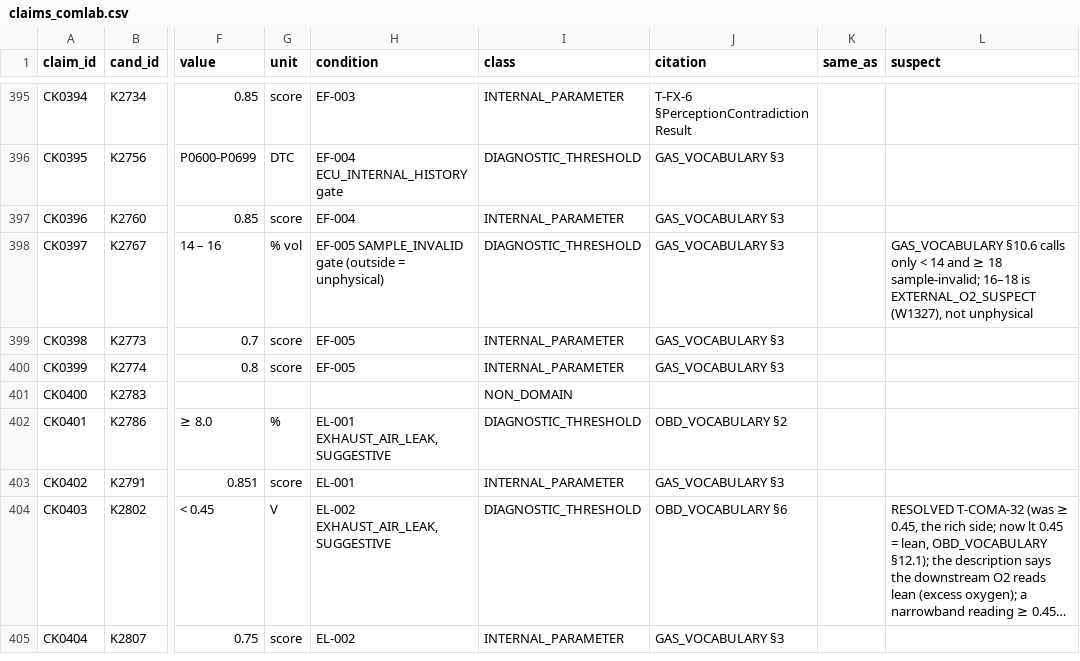
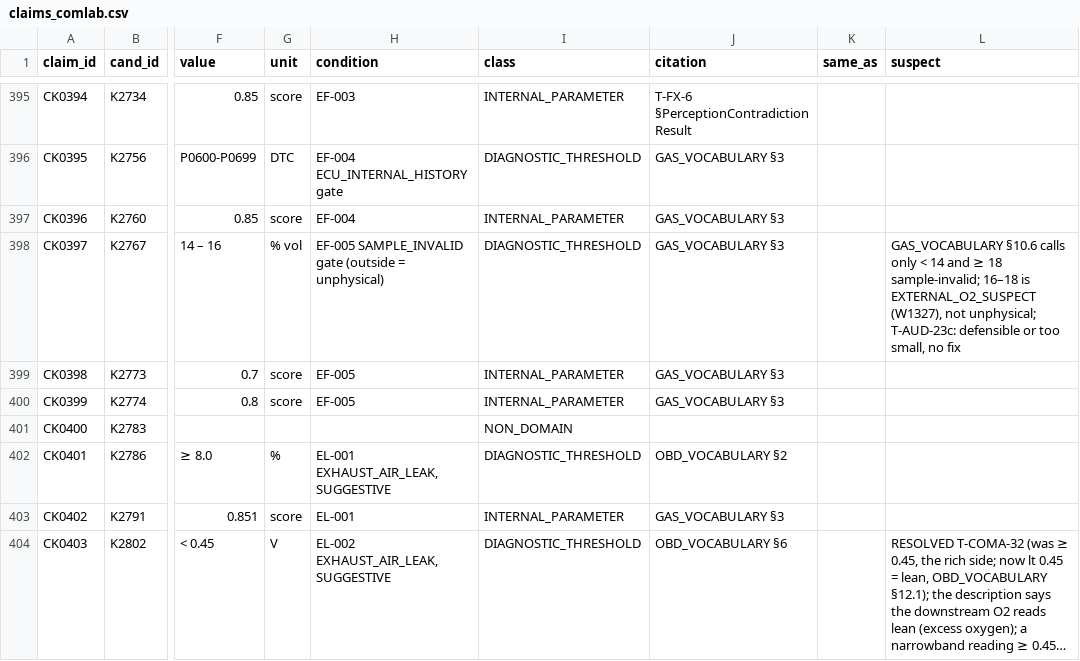
Before and after one commit to kricipepsi/exhaust-analyzer, a CSV file: apps/wired/audit_tasks/codeaudit/claims_comlab.csv, drawn as a sheet; only a part is shown, gaps mark what is left out; the shorter side is filled out with more unchanged rows; long unchanged cells end in …; the diff covers the shown part only; the diff names each change by its address in the sheet, - before the commit and + after, or states it on an @@ line.

```diff
--- a/apps/wired/audit_tasks/codeaudit/claims_comlab.csv
+++ b/apps/wired/audit_tasks/codeaudit/claims_comlab.csv
-L398 (suspect): …(W1327), not unphysical
+L398 (suspect): …(W1327), not unphysical; T-AUD-23c: defensible or too small, no fix
```
Also changed, not shown: 30 edited cells elsewhere in this file, apps/wired/audit_tasks/codeaudit/claims_gaslab.csv, apps/wired/audit_tasks/codeaudit/claims_rest.csv, 3 other files.
